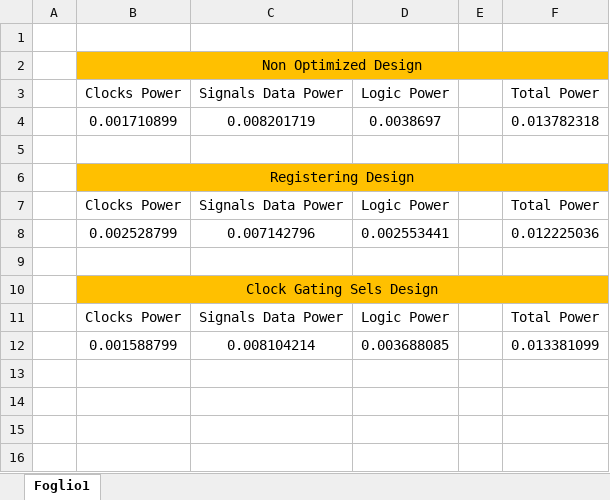
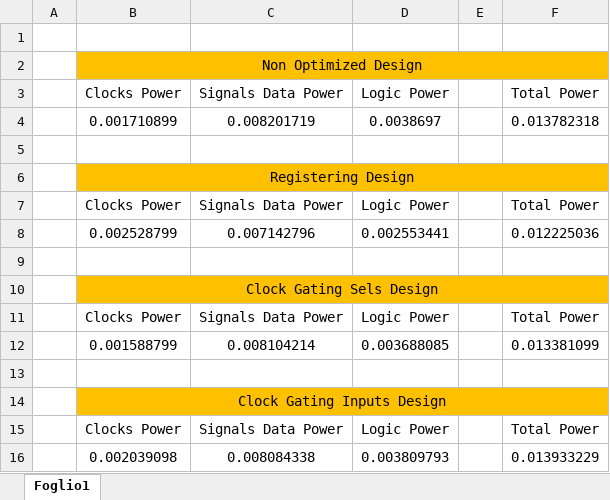
Before and after one commit to gubbriaco/fpga-low-power-analysis, an Excel workbook: vivado/Report.xlsx, sheet Foglio1, drawn as a sheet; values as stored, in another font and other column widths than the file's, no borders; the diff names each change by its address in the sheet, - before the commit and + after, or states it on an @@ line.

Commit message:
excel report aggiornato

```diff
--- a/vivado/Report.xlsx (sheet Foglio1)
+++ b/vivado/Report.xlsx (sheet Foglio1)
+row 13: (empty)
+row 14:  | Clock Gating Inputs Design
+row 15:  | Clocks Power | Signals Data Power | Logic Power |  | Total Power
+row 16:  | 0.002039098 | 0.008084338 | 0.003809793 |  | 0.013933229
```
Also changed, not shown: 6 other files.
